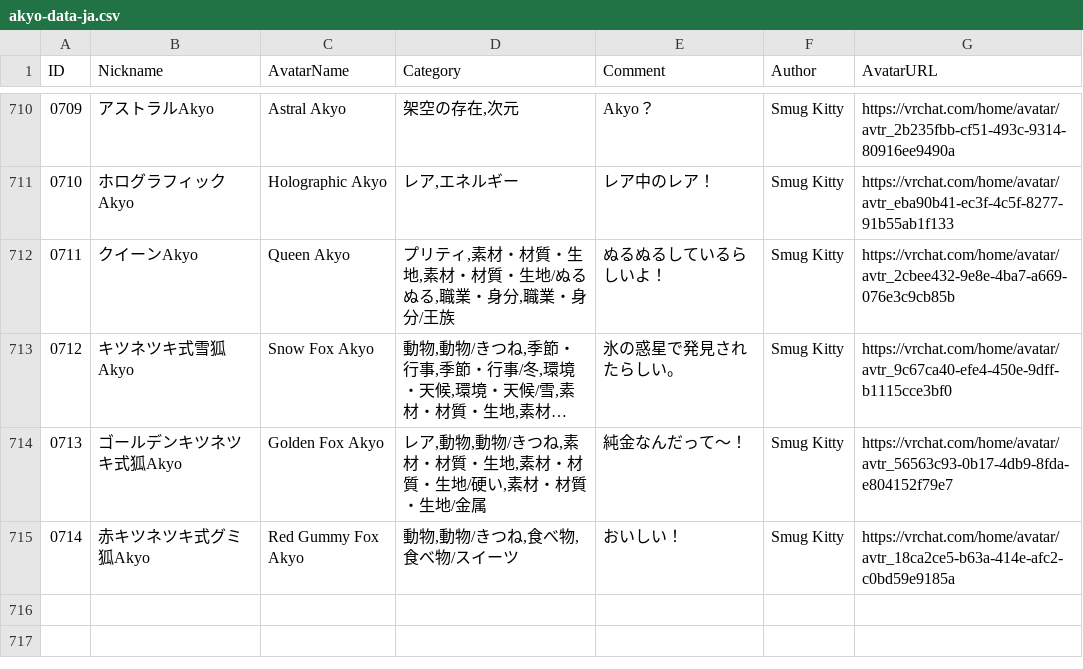
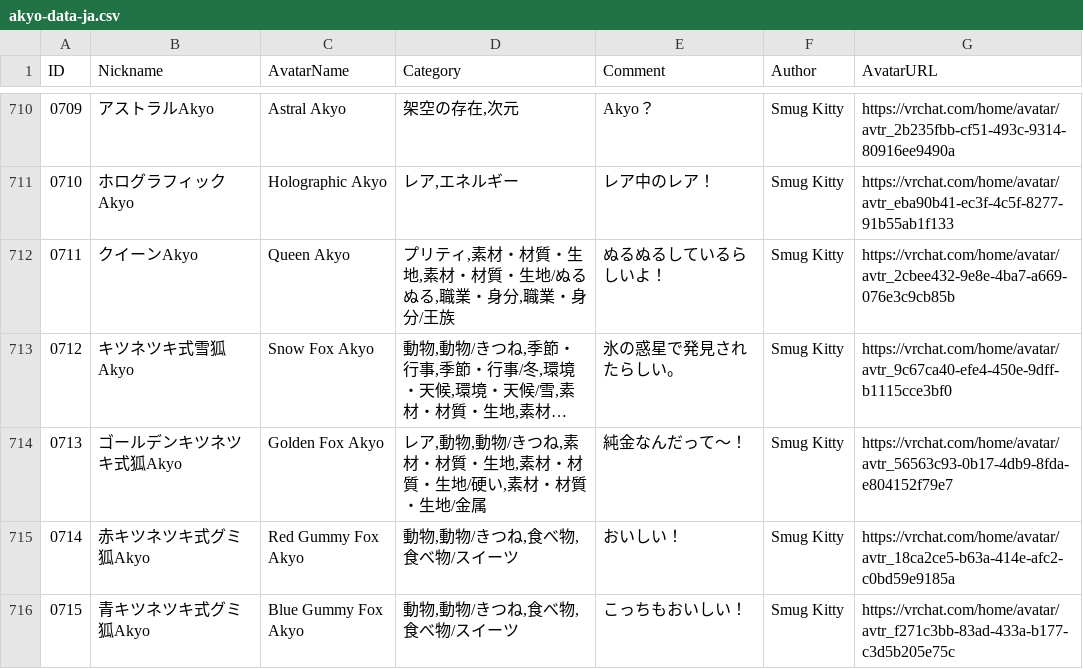
Before and after one commit to rad-vrc/Akyodex, a CSV file: data/akyo-data-ja.csv, drawn as a sheet; only a part is shown, gaps mark what is left out; long unchanged cells end in ….

Commit message:
Add Akyo #0715: Blue Gummy Fox Akyo

```diff
--- a/data/akyo-data-ja.csv
+++ b/data/akyo-data-ja.csv
@@ -715 +715,2 @@
 "0714","赤キツネツキ式グミ狐Akyo","Red Gummy Fox Akyo","動物,動物/きつね,食べ物,食べ物/スイーツ","おいしい！","Smug Kitty","https://vrchat.com/home/avatar/avtr_18ca2ce5-b63a-414e-afc2-c0bd59e9185a"
+"0715","青キツネツキ式グミ狐Akyo","Blue Gummy Fox Akyo","動物,動物/きつね,食べ物,食べ物/スイーツ","こっちもおいしい！","Smug Kitty","https://vrchat.com/home/avatar/avtr_f271c3bb-83ad-433a-b177-c3d5b205e75c"
```
